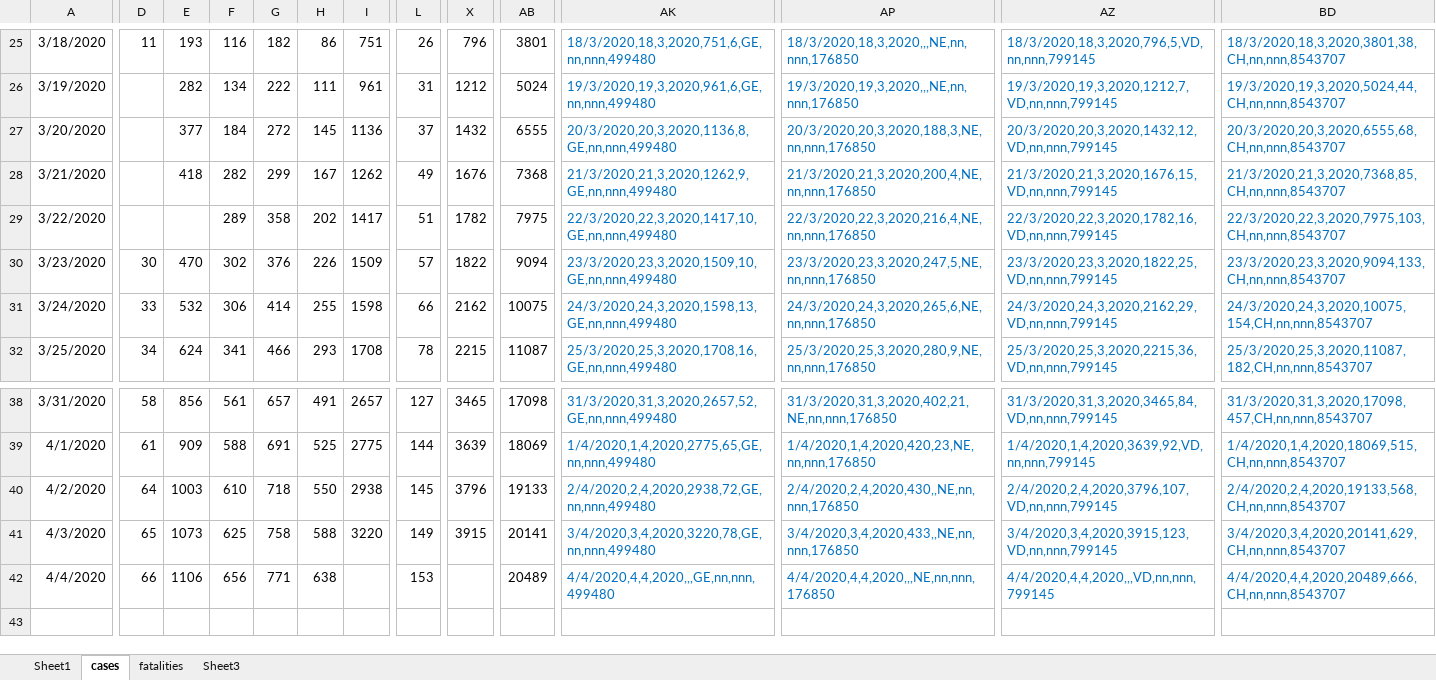
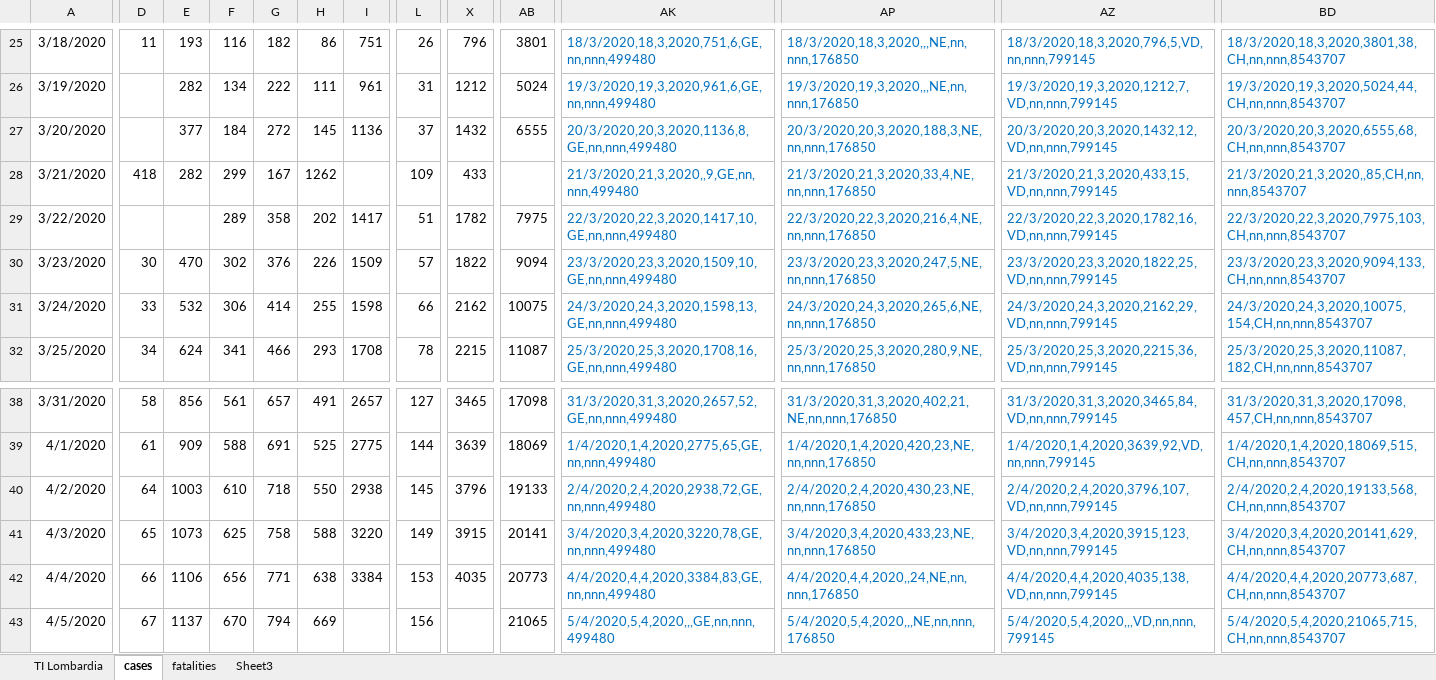
Before and after one commit to moi96/COVID19, an Excel workbook: TI_Lombardia.xlsx, sheet cases, drawn as a sheet; only a part is shown, gaps mark what is left out; values as stored, in another font and other column widths than the file's, no borders; rows hold the shown columns only; the diff covers the shown part only; the diff names each change by its address in the sheet, - before the commit and + after, or states it on an @@ line.

```diff
--- a/TI_Lombardia.xlsx (sheet cases)
+++ b/TI_Lombardia.xlsx (sheet cases)
-sheet tab: Sheet1
+sheet tab: TI Lombardia
-D28: (empty)
+D28: 418
-E28: 418
+E28: 282
-F28: 282
+F28: 299
-G28: 299
+G28: 167
-H28: 167
+H28: 1262
-I28: 1262
+I28: (empty)
-L28: 49
+L28: 109
-X28: 1676
+X28: 433
-AB28: 7368
+AB28: (empty)
-AK28: 21/3/2020,21,3,2020,1262,9,GE,nn,nnn,499480
+AK28: 21/3/2020,21,3,2020,,9,GE,nn,nnn,499480
-AP28: 21/3/2020,21,3,2020,200,4,NE,nn,nnn,176850
+AP28: 21/3/2020,21,3,2020,33,4,NE,nn,nnn,176850
-AZ28: 21/3/2020,21,3,2020,1676,15,VD,nn,nnn,799145
+AZ28: 21/3/2020,21,3,2020,433,15,VD,nn,nnn,799145
-BD28: 21/3/2020,21,3,2020,7368,85,CH,nn,nnn,8543707
+BD28: 21/3/2020,21,3,2020,,85,CH,nn,nnn,8543707
-AP40: 2/4/2020,2,4,2020,430,,NE,nn,nnn,176850
+AP40: 2/4/2020,2,4,2020,430,23,NE,nn,nnn,176850
-AP41: 3/4/2020,3,4,2020,433,,NE,nn,nnn,176850
+AP41: 3/4/2020,3,4,2020,433,23,NE,nn,nnn,176850
-I42: (empty)
+I42: 3384
-X42: (empty)
+X42: 4035
-AB42: 20489
+AB42: 20773
-AK42: 4/4/2020,4,4,2020,,,GE,nn,nnn,499480
+AK42: 4/4/2020,4,4,2020,3384,83,GE,nn,nnn,499480
-AP42: 4/4/2020,4,4,2020,,,NE,nn,nnn,176850
+AP42: 4/4/2020,4,4,2020,,24,NE,nn,nnn,176850
-AZ42: 4/4/2020,4,4,2020,,,VD,nn,nnn,799145
+AZ42: 4/4/2020,4,4,2020,4035,138,VD,nn,nnn,799145
-BD42: 4/4/2020,4,4,2020,20489,666,CH,nn,nnn,8543707
+BD42: 4/4/2020,4,4,2020,20773,687,CH,nn,nnn,8543707
+row 43: 4/5/2020 | 67 | 1137 | 670 | 794 | 669 |  | 156 |  | 21065 | 5/4/2020,5,4,2020,,,GE,nn,nnn,499480 | 5/4/2020,5,4,2020,,,NE,nn,nnn,176850 | 5/4/2020,5,4,2020,,,VD,nn,nnn,799145 | 5/4/2020,5,4,2020,21065,715,CH,nn,nnn,8543707
```
Also changed, not shown: 29 edited cells elsewhere in this sheet, sheet fatalities, sheet TI Lombardia, formulas that keep their value, 2 other files.
